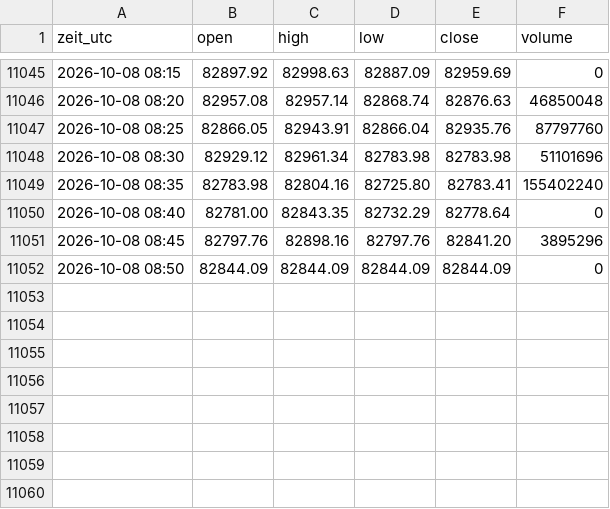
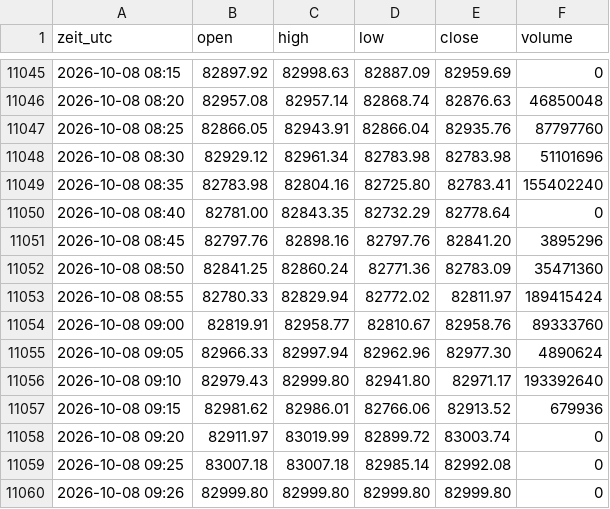
Before and after one commit to salobig575-coder/nq-daten, a CSV file: data/btc_5m.csv, drawn as a sheet; only a part is shown, gaps mark what is left out.

```diff
--- a/data/btc_5m.csv
+++ b/data/btc_5m.csv
@@ -11051,2 +11051,10 @@ zeit_utc,open,high,low,close,volume
 2026-10-08 08:45,82797.76,82898.16,82797.76,82841.20,3895296
-2026-10-08 08:50,82844.09,82844.09,82844.09,82844.09,0
+2026-10-08 08:50,82841.25,82860.24,82771.36,82783.09,35471360
+2026-10-08 08:55,82780.33,82829.94,82772.02,82811.97,189415424
+2026-10-08 09:00,82819.91,82958.77,82810.67,82958.76,89333760
+2026-10-08 09:05,82966.33,82997.94,82962.96,82977.30,4890624
+2026-10-08 09:10,82979.43,82999.80,82941.80,82971.17,193392640
+2026-10-08 09:15,82981.62,82986.01,82766.06,82913.52,679936
+2026-10-08 09:20,82911.97,83019.99,82899.72,83003.74,0
+2026-10-08 09:25,83007.18,83007.18,82985.14,82992.08,0
+2026-10-08 09:26,82999.80,82999.80,82999.80,82999.80,0
```
Also changed, not shown: data/es_15m.csv, data/es_5m.csv, 22 other files.
